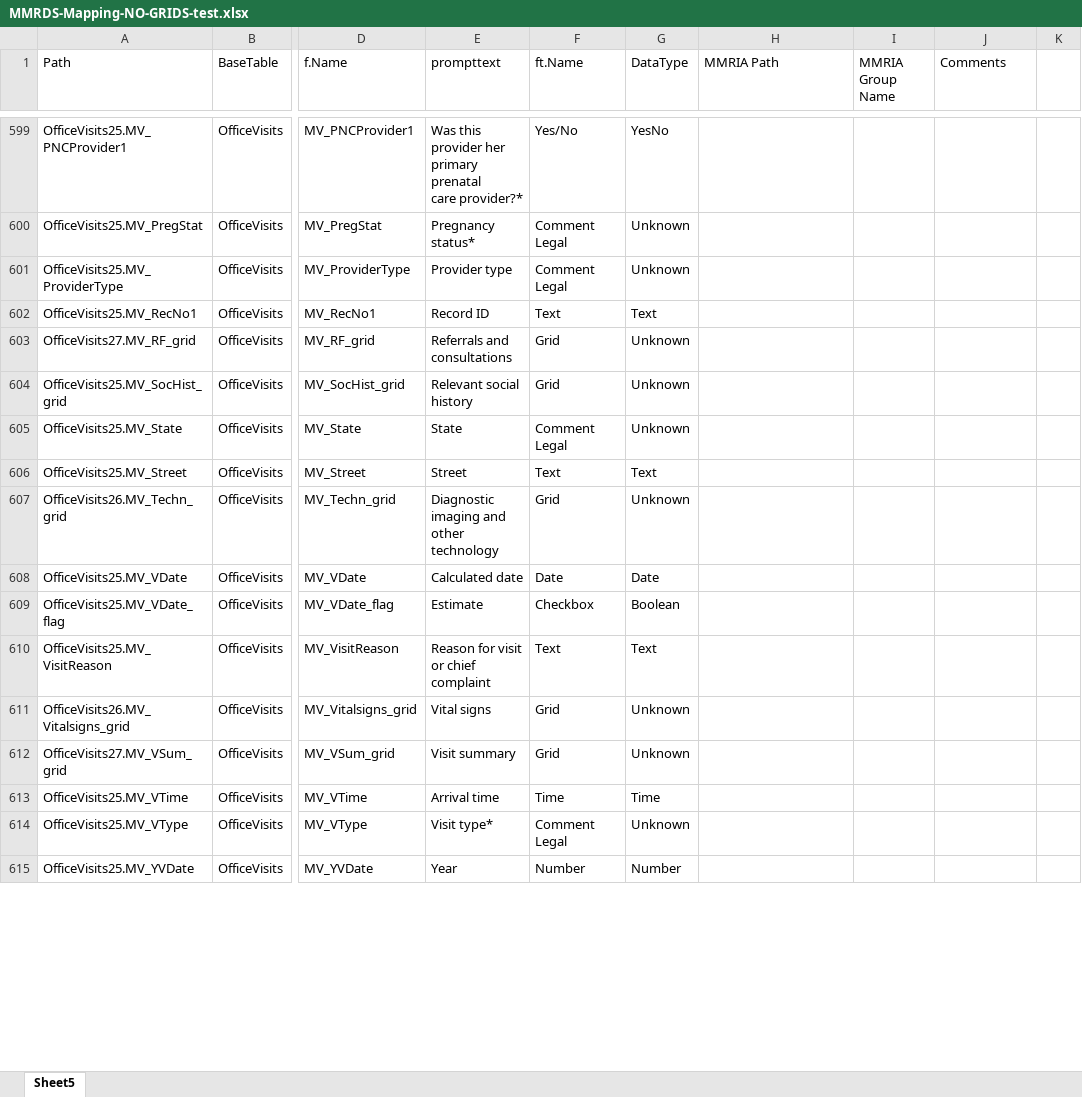
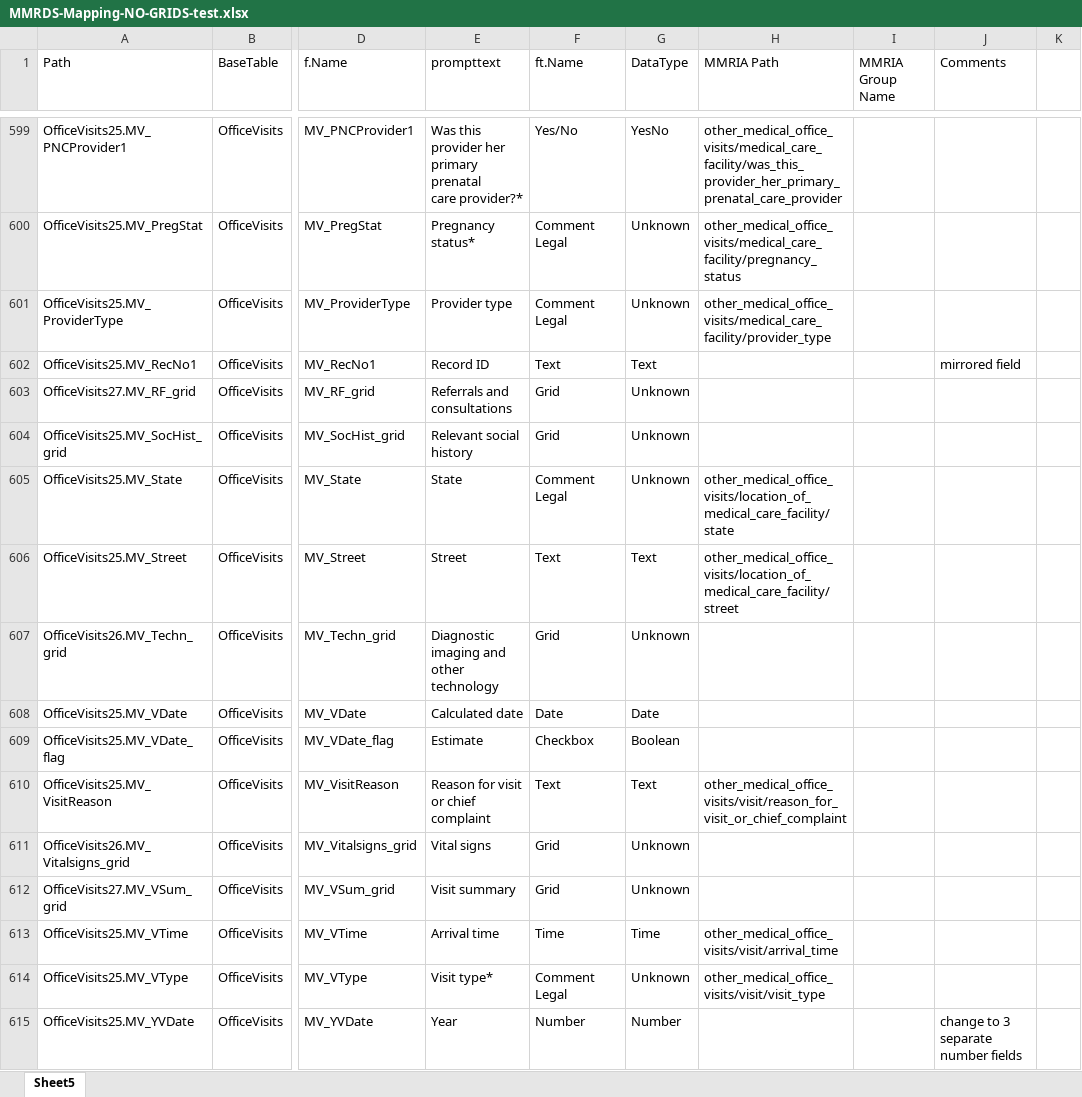
Before and after one commit to icuseven/MMRDS, an Excel workbook: source-code/scratch/owin/mmrds-importer/mapping-file-set/MMRDS-Mapping-NO-GRIDS-test.xlsx, sheet Sheet5, drawn as a sheet; only a part is shown, gaps mark what is left out; values as stored, in another font and other column widths than the file's, no cell formats; the diff covers the shown part only; the diff names each change by its address in the sheet, - before the commit and + after, or states it on an @@ line.

```diff
--- a/source-code/scratch/owin/mmrds-importer/mapping-file-set/MMRDS-Mapping-NO-GRIDS-test.xlsx (sheet Sheet5)
+++ b/source-code/scratch/owin/mmrds-importer/mapping-file-set/MMRDS-Mapping-NO-GRIDS-test.xlsx (sheet Sheet5)
-H599 (MMRIA Path): (empty)
+H599 (MMRIA Path): other_medical_office_visits/medical_care_facility/was_this_provider_her_primary_prenatal_care_provider
-H600 (MMRIA Path): (empty)
+H600 (MMRIA Path): other_medical_office_visits/medical_care_facility/pregnancy_status
-H601 (MMRIA Path): (empty)
+H601 (MMRIA Path): other_medical_office_visits/medical_care_facility/provider_type
-J602 (Comments): (empty)
+J602 (Comments): mirrored field
-H605 (MMRIA Path): (empty)
+H605 (MMRIA Path): other_medical_office_visits/location_of_medical_care_facility/state
-H606 (MMRIA Path): (empty)
+H606 (MMRIA Path): other_medical_office_visits/location_of_medical_care_facility/street
-H610 (MMRIA Path): (empty)
+H610 (MMRIA Path): other_medical_office_visits/visit/reason_for_visit_or_chief_complaint
-H613 (MMRIA Path): (empty)
+H613 (MMRIA Path): other_medical_office_visits/visit/arrival_time
-H614 (MMRIA Path): (empty)
+H614 (MMRIA Path): other_medical_office_visits/visit/visit_type
-J615 (Comments): (empty)
+J615 (Comments): change to 3 separate number fields
```
Also changed, not shown: 50 added rows, 50 removed rows, 18 moved rows and 312 edited cells elsewhere in this sheet, cell formats, 2 other files.
